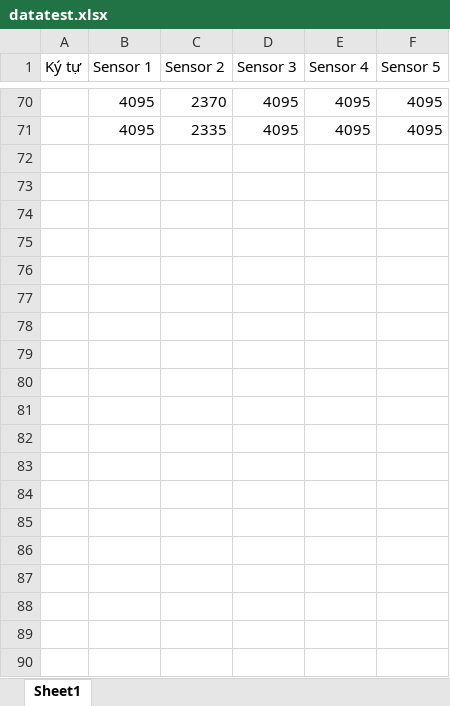
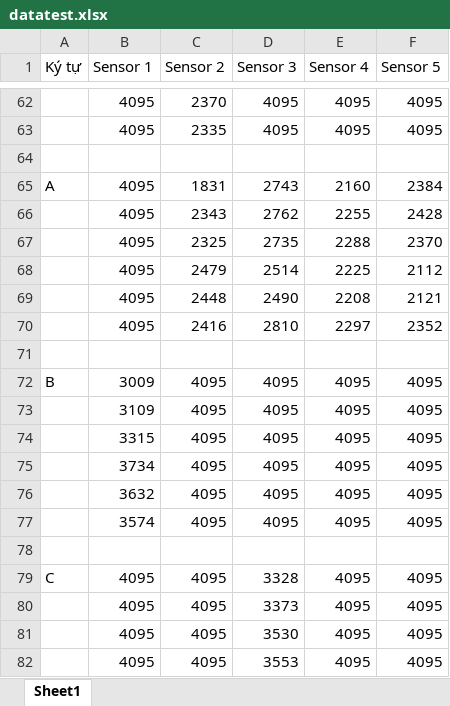
Before and after one commit to thiepcong/BTL-Lap-Trinh-Nhung, an Excel workbook: test_flex_sensor/datatest.xlsx, sheet Sheet1, drawn as a sheet; only a part is shown, gaps mark what is left out; values as stored, in another font and other column widths than the file's, no borders; the diff covers the shown part only; the diff names each change by its address in the sheet, - before the commit and + after, or states it on an @@ line.

```diff
--- a/test_flex_sensor/datatest.xlsx (sheet Sheet1)
+++ b/test_flex_sensor/datatest.xlsx (sheet Sheet1)
+row 64: (empty)
@@ row 2 moved to row 65: A @@
@@ row 3 moved to row 66: 4095 @@
@@ row 4 moved to row 67: 4095 @@
@@ row 5 moved to row 68: 4095 @@
@@ row 6 moved to row 69: 4095 @@
@@ row 7 moved to row 70: 4095 @@
+row 71: (empty)
+row 72: B | 3009 | 4095 | 4095 | 4095 | 4095
+row 73:  | 3109 | 4095 | 4095 | 4095 | 4095
+row 74:  | 3315 | 4095 | 4095 | 4095 | 4095
+row 75:  | 3734 | 4095 | 4095 | 4095 | 4095
+row 76:  | 3632 | 4095 | 4095 | 4095 | 4095
+row 77:  | 3574 | 4095 | 4095 | 4095 | 4095
+row 78: (empty)
+row 79: C | 4095 | 4095 | 3328 | 4095 | 4095
+row 80:  | 4095 | 4095 | 3373 | 4095 | 4095
+row 81:  | 4095 | 4095 | 3530 | 4095 | 4095
+row 82:  | 4095 | 4095 | 3553 | 4095 | 4095
```
Also changed, not shown: 44 added rows and 2 removed rows elsewhere in this sheet, 1 other file.
